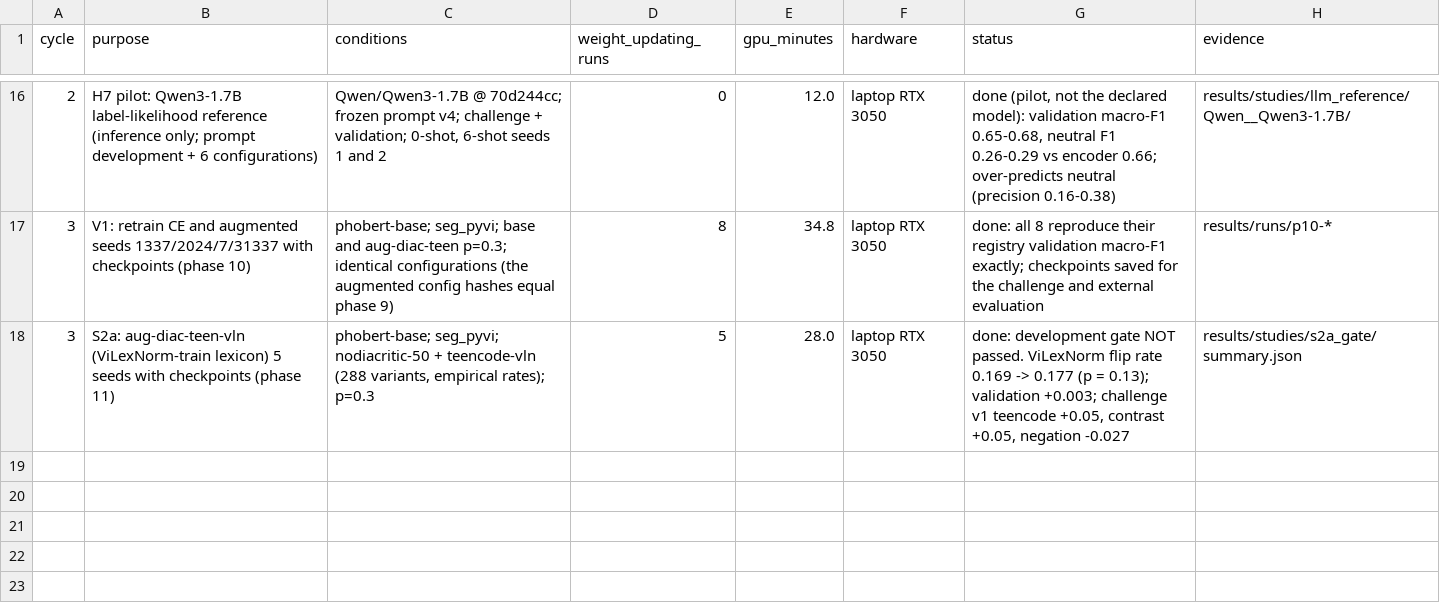
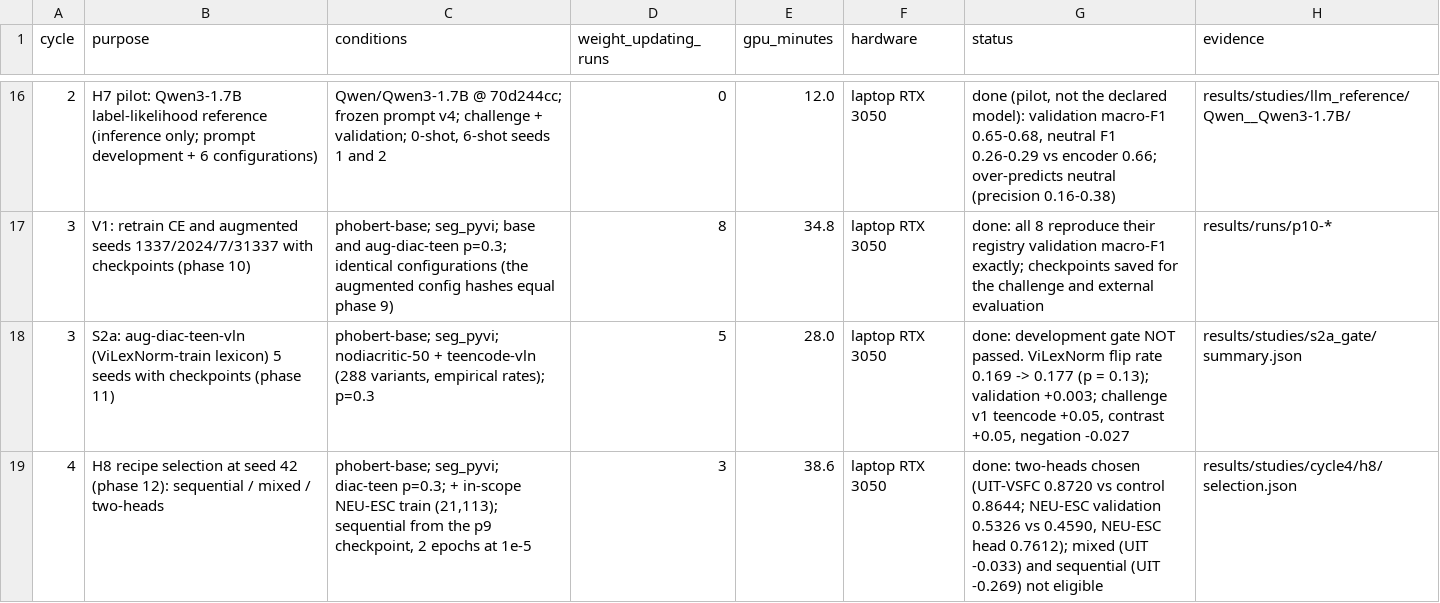
Before and after one commit to ThanhDatVN/ViFeedback-NLP-Service, a CSV file: configs/experiments/ledger.csv, drawn as a sheet; only a part is shown, gaps mark what is left out; the diff names each change by its address in the sheet, - before the commit and + after, or states it on an @@ line.

```diff
--- a/configs/experiments/ledger.csv
+++ b/configs/experiments/ledger.csv
+row 19: 4 | H8 recipe selection at seed 42 (phase 12): sequential / mixed / two-heads | phobert-base; seg_pyvi; diac-teen p=0.3; + in-scope NEU-ESC train (21,113); sequential from the p9 checkpoint, 2 epochs at 1e-5 | 3 | 38.6 | laptop RTX 3050 | done: two-heads chosen (UIT-VSFC 0.8720 vs control 0.8644; NEU-ESC validation 0.5326 vs 0.4590, NEU-ESC head 0.7612); mixed (UIT -0.033) and sequential (UIT -0.269) not eligible | results/studies/cycle4/h8/selection.json
```
Also changed, not shown: results/registry.csv, 30 other files.
